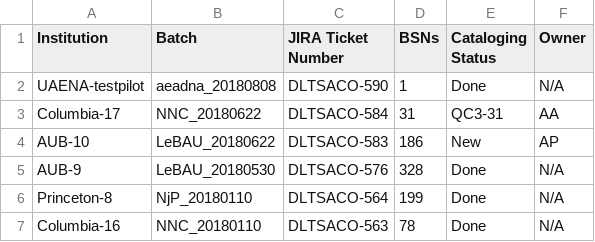
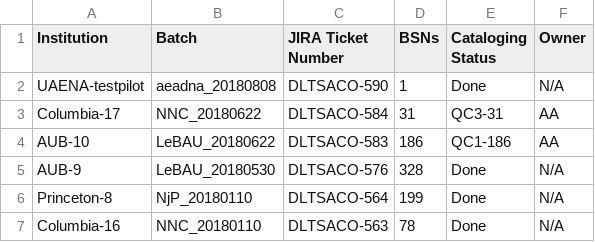
Before and after one commit to NYULibraries/aco-karms, a CSV file: work/batch-jira-tkts.csv, drawn as a sheet; only a part is shown.

Commit message:
Update batch-jira-tkts.csv

```diff
--- a/work/batch-jira-tkts.csv
+++ b/work/batch-jira-tkts.csv
@@ -3,3 +3,3 @@ UAENA-testpilot,aeadna_20180808,DLTSACO-590,1,Done,N/A
 Columbia-17,NNC_20180622,DLTSACO-584,31,QC3-31,AA
-AUB-10,LeBAU_20180622,DLTSACO-583,186,New,AP
+AUB-10,LeBAU_20180622,DLTSACO-583,186,QC1-186,AA
 AUB-9,LeBAU_20180530,DLTSACO-576,328,Done,N/A
```
